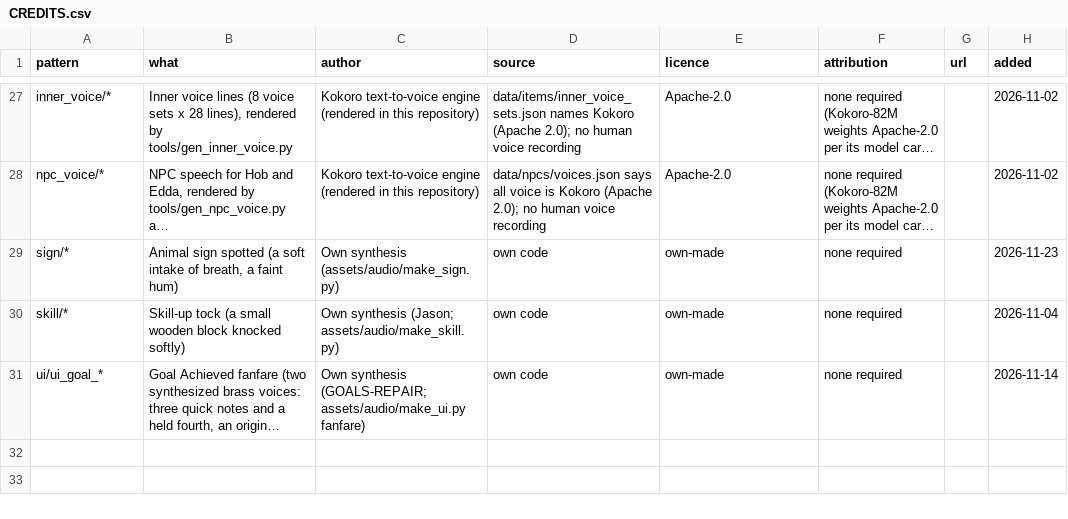
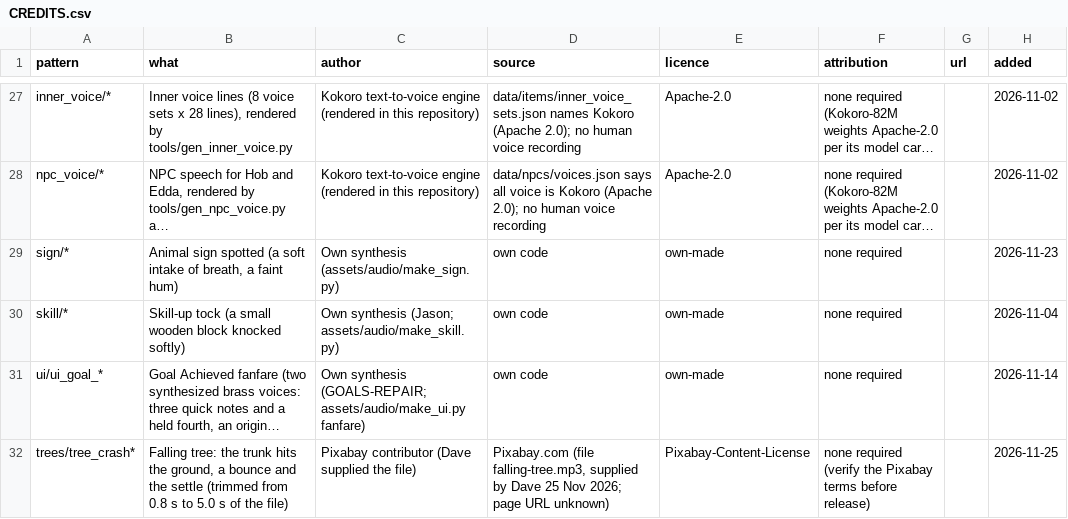
Before and after one commit to DSul3791/DynastyALWL, a CSV file: assets/audio/CREDITS.csv, drawn as a sheet; only a part is shown, gaps mark what is left out; long unchanged cells end in …; the diff names each change by its address in the sheet, - before the commit and + after, or states it on an @@ line.

```diff
--- a/assets/audio/CREDITS.csv
+++ b/assets/audio/CREDITS.csv
+row 32: trees/tree_crash* | Falling tree: the trunk hits the ground, a bounce and the settle (trimmed from 0.8 s to 5.0 s of the file) | Pixabay contributor (Dave supplied the file) | Pixabay.com (file falling-tree.mp3, supplied by Dave 25 Nov 2026; page URL unknown) | Pixabay-Content-License | none required (verify the Pixabay terms before release) |  | 2026-11-25
```
Also changed, not shown: 7 other files.
